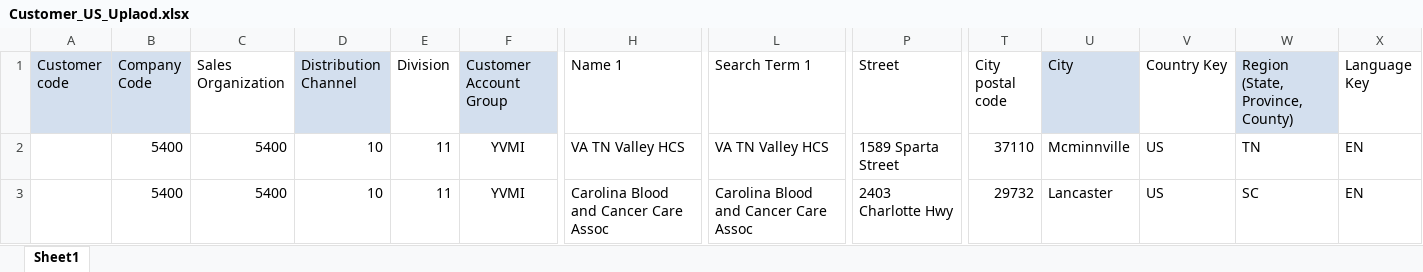
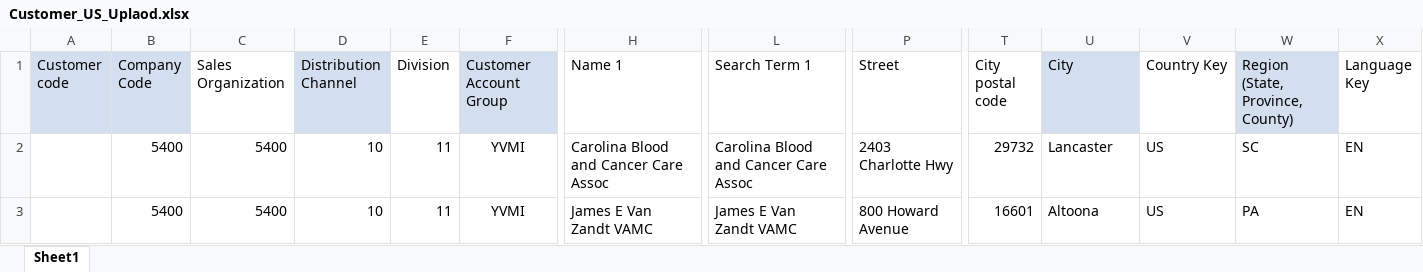
Before and after one commit to vaibhavdiligent/ONGC-CST-Purchase-Date-Sharing-, an Excel workbook: Customer_US_Uplaod.xlsx, sheet Sheet1, drawn as a sheet; only a part is shown, gaps mark what is left out; values as stored, in another font and other column widths than the file's, no borders; removed rows and columns are numbered as before the commit, all else as after; rows hold the shown columns only; the diff names each change by its address in the sheet, - before the commit and + after, or states it on an @@ line.

Commit message:
Add files via upload

```diff
--- a/Customer_US_Uplaod.xlsx (sheet Sheet1)
+++ b/Customer_US_Uplaod.xlsx (sheet Sheet1)
-row 2:  | 5400 | 5400 | 10 | 11 | YVMI | VA TN Valley HCS | VA TN Valley HCS | 1589 Sparta Street | 37110 | Mcminnville | US | TN | EN
+row 3:  | 5400 | 5400 | 10 | 11 | YVMI | James E Van Zandt VAMC | James E Van Zandt VAMC | 800 Howard Avenue | 16601 | Altoona | US | PA | EN
```
